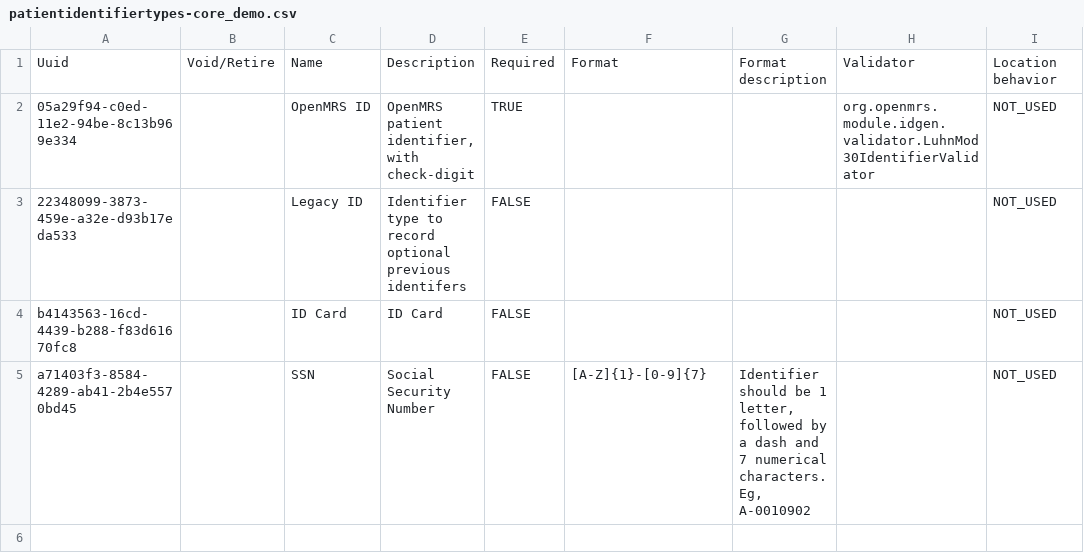
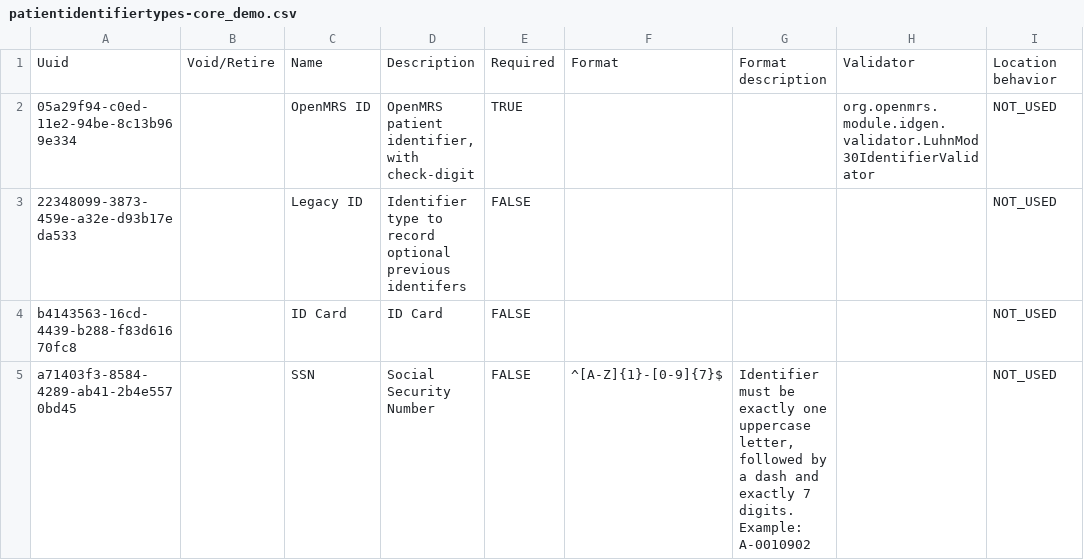
Before and after one commit to openmrs/openmrs-content-referenceapplication-demo, a CSV file: configuration/backend_configuration/patientidentifiertypes/patientidentifiertypes-core_demo.csv, drawn as a sheet; only a part is shown; the diff names each change by its address in the sheet, - before the commit and + after, or states it on an @@ line.

Commit message:
(fix) Add regex anchors to SSN identifier format validation (#11)

```diff
--- a/configuration/backend_configuration/patientidentifiertypes/patientidentifiertypes-core_demo.csv
+++ b/configuration/backend_configuration/patientidentifiertypes/patientidentifiertypes-core_demo.csv
-F5: [A-Z]{1}-[0-9]{7}
+F5: ^[A-Z]{1}-[0-9]{7}$
-G5: Identifier should be 1 letter, followed by a dash and 7 numerical characters. Eg, A-0010902
+G5: Identifier must be exactly one uppercase letter, followed by a dash and exactly 7 digits. Example: A-0010902
```
